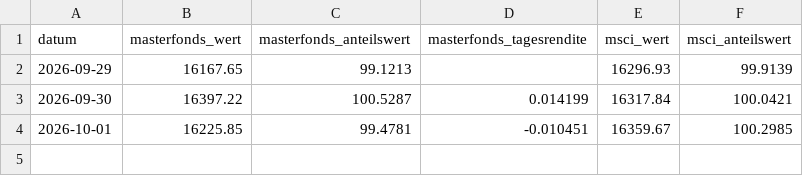
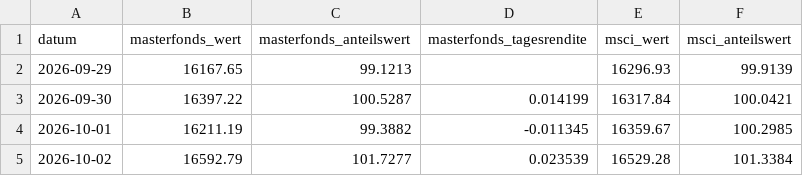
Before and after one commit to michaelwittemann-star/depot-duell, a CSV file: docs/masterfonds.csv, drawn as a sheet.

```diff
--- a/docs/masterfonds.csv
+++ b/docs/masterfonds.csv
@@ -3,2 +3,3 @@ datum;masterfonds_wert;masterfonds_anteilswert;masterfonds_tagesrendite;msci_wer
 2026-09-30;16397.22;100.5287;0.014199;16317.84;100.0421
-2026-10-01;16225.85;99.4781;-0.010451;16359.67;100.2985
+2026-10-01;16211.19;99.3882;-0.011345;16359.67;100.2985
+2026-10-02;16592.79;101.7277;0.023539;16529.28;101.3384
```
Also changed, not shown: docs/prices.csv, 1 other file.
